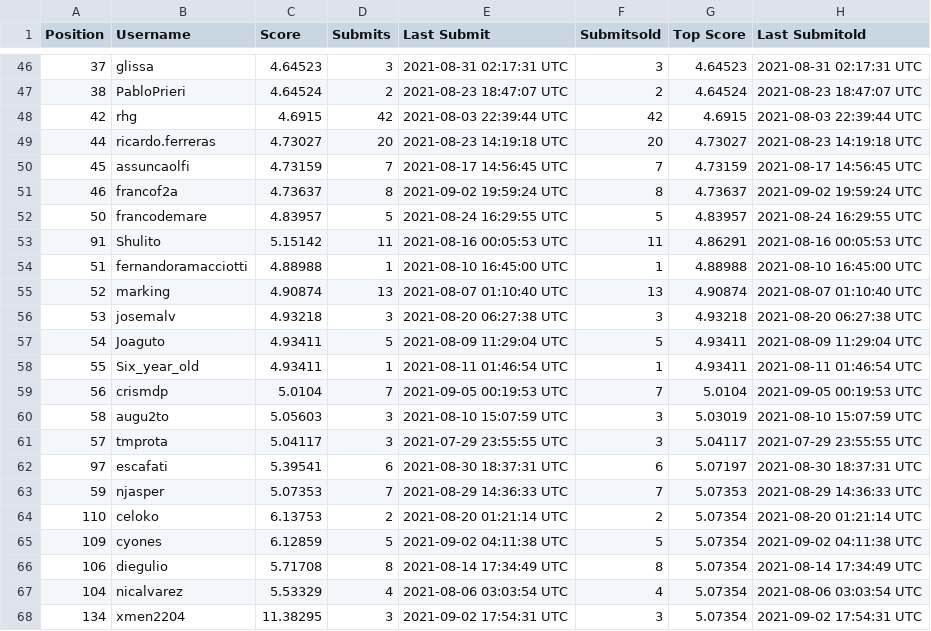
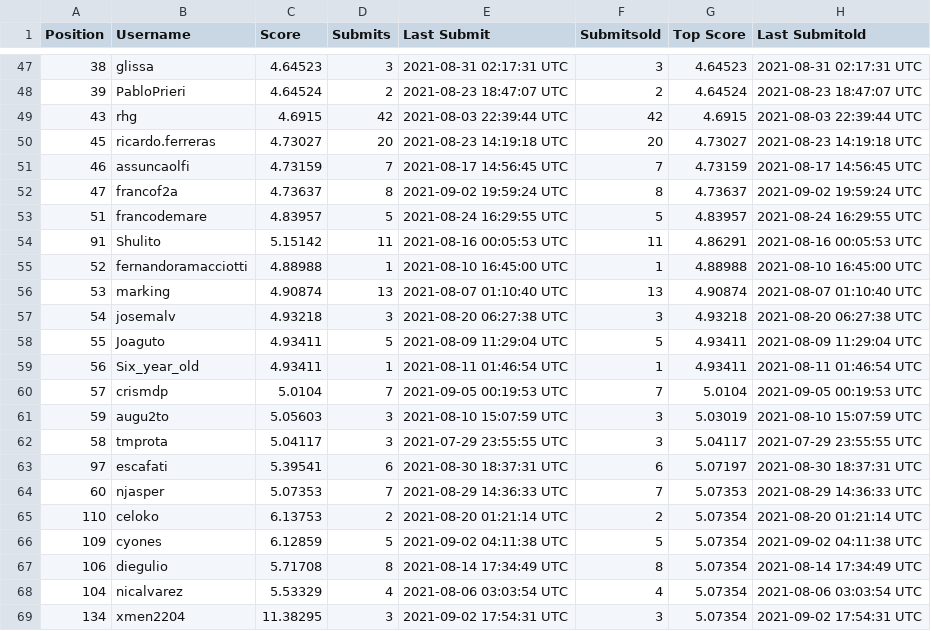
Before and after one commit to WittmannF/meli-challenge-leaderboard, a CSV file: leaderboard/leaderboard.csv, drawn as a sheet; only a part is shown, gaps mark what is left out; the diff covers the shown part only.

```diff
--- a/leaderboard/leaderboard.csv
+++ b/leaderboard/leaderboard.csv
@@ -46,19 +47,19 @@ Position,Username,Score,Submits,Last Submit,Submitsold,Top Score,Last Submitold
-37,glissa,4.64523,3,2021-08-31 02:17:31 UTC,3,4.64523,2021-08-31 02:17:31 UTC
-38,PabloPrieri,4.64524,2,2021-08-23 18:47:07 UTC,2,4.64524,2021-08-23 18:47:07 UTC
-42,rhg,4.6915,42,2021-08-03 22:39:44 UTC,42,4.6915,2021-08-03 22:39:44 UTC
-44,ricardo.ferreras,4.73027,20,2021-08-23 14:19:18 UTC,20,4.73027,2021-08-23 14:19:18 UTC
-45,assuncaolfi,4.73159,7,2021-08-17 14:56:45 UTC,7,4.73159,2021-08-17 14:56:45 UTC
-46,francof2a,4.73637,8,2021-09-02 19:59:24 UTC,8,4.73637,2021-09-02 19:59:24 UTC
-50,francodemare,4.83957,5,2021-08-24 16:29:55 UTC,5,4.83957,2021-08-24 16:29:55 UTC
+38,glissa,4.64523,3,2021-08-31 02:17:31 UTC,3,4.64523,2021-08-31 02:17:31 UTC
+39,PabloPrieri,4.64524,2,2021-08-23 18:47:07 UTC,2,4.64524,2021-08-23 18:47:07 UTC
+43,rhg,4.6915,42,2021-08-03 22:39:44 UTC,42,4.6915,2021-08-03 22:39:44 UTC
+45,ricardo.ferreras,4.73027,20,2021-08-23 14:19:18 UTC,20,4.73027,2021-08-23 14:19:18 UTC
+46,assuncaolfi,4.73159,7,2021-08-17 14:56:45 UTC,7,4.73159,2021-08-17 14:56:45 UTC
+47,francof2a,4.73637,8,2021-09-02 19:59:24 UTC,8,4.73637,2021-09-02 19:59:24 UTC
+51,francodemare,4.83957,5,2021-08-24 16:29:55 UTC,5,4.83957,2021-08-24 16:29:55 UTC
 91,Shulito,5.15142,11,2021-08-16 00:05:53 UTC,11,4.86291,2021-08-16 00:05:53 UTC
-51,fernandoramacciotti,4.88988,1,2021-08-10 16:45:00 UTC,1,4.88988,2021-08-10 16:45:00 UTC
-52,marking,4.90874,13,2021-08-07 01:10:40 UTC,13,4.90874,2021-08-07 01:10:40 UTC
-53,josemalv,4.93218,3,2021-08-20 06:27:38 UTC,3,4.93218,2021-08-20 06:27:38 UTC
-54,Joaguto,4.93411,5,2021-08-09 11:29:04 UTC,5,4.93411,2021-08-09 11:29:04 UTC
-55,Six_year_old,4.93411,1,2021-08-11 01:46:54 UTC,1,4.93411,2021-08-11 01:46:54 UTC
-56,crismdp,5.0104,7,2021-09-05 00:19:53 UTC,7,5.0104,2021-09-05 00:19:53 UTC
-58,augu2to,5.05603,3,2021-08-10 15:07:59 UTC,3,5.03019,2021-08-10 15:07:59 UTC
-57,tmprota,5.04117,3,2021-07-29 23:55:55 UTC,3,5.04117,2021-07-29 23:55:55 UTC
+52,fernandoramacciotti,4.88988,1,2021-08-10 16:45:00 UTC,1,4.88988,2021-08-10 16:45:00 UTC
+53,marking,4.90874,13,2021-08-07 01:10:40 UTC,13,4.90874,2021-08-07 01:10:40 UTC
+54,josemalv,4.93218,3,2021-08-20 06:27:38 UTC,3,4.93218,2021-08-20 06:27:38 UTC
+55,Joaguto,4.93411,5,2021-08-09 11:29:04 UTC,5,4.93411,2021-08-09 11:29:04 UTC
+56,Six_year_old,4.93411,1,2021-08-11 01:46:54 UTC,1,4.93411,2021-08-11 01:46:54 UTC
+57,crismdp,5.0104,7,2021-09-05 00:19:53 UTC,7,5.0104,2021-09-05 00:19:53 UTC
+59,augu2to,5.05603,3,2021-08-10 15:07:59 UTC,3,5.03019,2021-08-10 15:07:59 UTC
+58,tmprota,5.04117,3,2021-07-29 23:55:55 UTC,3,5.04117,2021-07-29 23:55:55 UTC
 97,escafati,5.39541,6,2021-08-30 18:37:31 UTC,6,5.07197,2021-08-30 18:37:31 UTC
-59,njasper,5.07353,7,2021-08-29 14:36:33 UTC,7,5.07353,2021-08-29 14:36:33 UTC
+60,njasper,5.07353,7,2021-08-29 14:36:33 UTC,7,5.07353,2021-08-29 14:36:33 UTC
 110,celoko,6.13753,2,2021-08-20 01:21:14 UTC,2,5.07354,2021-08-20 01:21:14 UTC
```
Also changed, not shown: 2 added rows, 2 removed rows, 16 moved rows and 41 edited cells elsewhere in this file.
